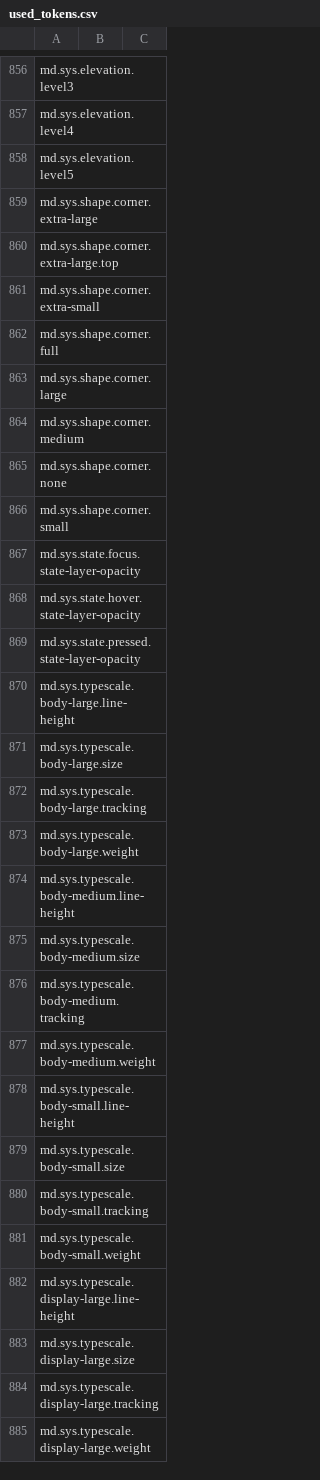
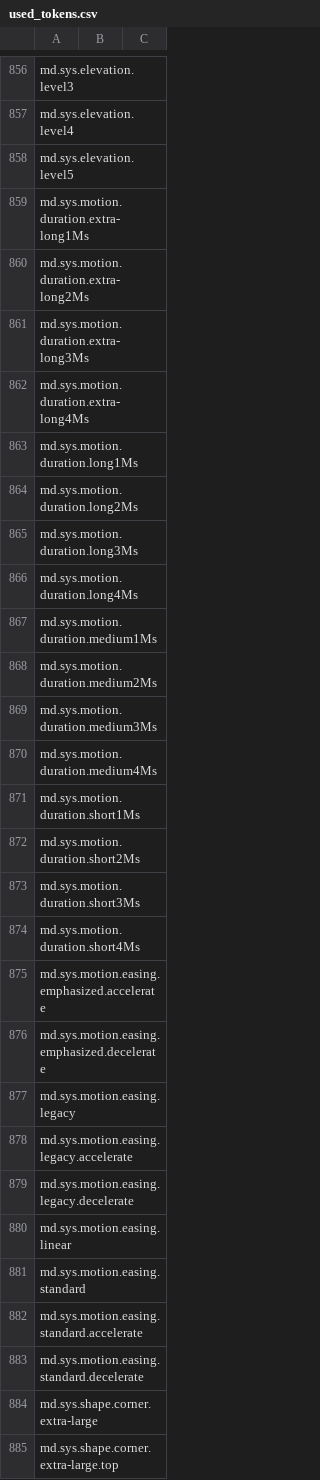
Before and after one commit to ahmadnajmdev/flutter, a CSV file: dev/tools/gen_defaults/generated/used_tokens.csv, drawn as a sheet; only a part is shown, gaps mark what is left out; the shorter side is filled out with more unchanged rows.

Commit message:
Add support for M3 motion (#129942)
## Description

This adds support for M3 easing and duration tokens.

This PR includes these changes:
* Generation of duration and easing constants, in `Durations` and
`Easing`, respectively (`Curves` is already taken in the `animation`
library)
* Add 3 Dart fixes

Once this is merged, I'll migrate packages/plugins/customers and then
uncomment the deprecation notices for the 3 M2 curves, all of which have
1:1 replacements.

## Related Issues
 - Fixes https://github.com/flutter/flutter/issues/116525

## Tests
 - Added Dart fix tests

## Pre-launch Checklist

- [x] I read the [Contributor Guide] and followed the process outlined
there for submitting PRs.
- [x] I read the [Tree Hygiene] wiki page, which explains my
responsibilities.
- [x] I read and followed the [Flutter Style Guide], including [Features
we expect every widget to implement].
- [x] I signed the [CLA].
- [x] I listed at least one issue that this PR fixes in the description
above.
- [x] I updated/added relevant documentation (doc comments with `///`).
- [x] I added new tests to check the change I am making, or this PR is
[test-exempt].
- [x] All existing and new tests are passing.

If you need help, consider asking for advice on the #hackers-new channel
on [Discord].

<!-- Links -->
[Contributor Guide]:
https://github.com/flutter/flutter/wiki/Tree-hygiene#overview
[Tree Hygiene]: https://github.com/flutter/flutter/wiki/Tree-hygiene
[test-exempt]:
https://github.com/flutter/flutter/wiki/Tree-hygiene#tests
[Flutter Style Guide]:
https://github.com/flutter/flutter/wiki/Style-guide-for-Flutter-repo
[Features we expect every widget to implement]:
https://github.com/flutter/flutter/wiki/Style-guide-for-Flutter-repo#features-we-expect-every-widget-to-implement
[CLA]: https://cla.developers.google.com/
[flutter/tests]: https://github.com/flutter/tests
[breaking change policy]:
https://github.com/flutter/flutter/wiki/Tree-hygiene#handling-breaking-changes
[Discord]: https://github.com/flutter/flutter/wiki/Chat

```diff
--- a/dev/tools/gen_defaults/generated/used_tokens.csv
+++ b/dev/tools/gen_defaults/generated/used_tokens.csv
@@ -858,2 +858,27 @@ md.sys.elevation.level4,
 md.sys.elevation.level5,
+md.sys.motion.duration.extra-long1Ms,
+md.sys.motion.duration.extra-long2Ms,
+md.sys.motion.duration.extra-long3Ms,
+md.sys.motion.duration.extra-long4Ms,
+md.sys.motion.duration.long1Ms,
+md.sys.motion.duration.long2Ms,
+md.sys.motion.duration.long3Ms,
+md.sys.motion.duration.long4Ms,
+md.sys.motion.duration.medium1Ms,
+md.sys.motion.duration.medium2Ms,
+md.sys.motion.duration.medium3Ms,
+md.sys.motion.duration.medium4Ms,
+md.sys.motion.duration.short1Ms,
+md.sys.motion.duration.short2Ms,
+md.sys.motion.duration.short3Ms,
+md.sys.motion.duration.short4Ms,
+md.sys.motion.easing.emphasized.accelerate,
+md.sys.motion.easing.emphasized.decelerate,
+md.sys.motion.easing.legacy,
+md.sys.motion.easing.legacy.accelerate,
+md.sys.motion.easing.legacy.decelerate,
+md.sys.motion.easing.linear,
+md.sys.motion.easing.standard,
+md.sys.motion.easing.standard.accelerate,
+md.sys.motion.easing.standard.decelerate,
 md.sys.shape.corner.extra-large,
```
Also changed, not shown: 9 other files.
